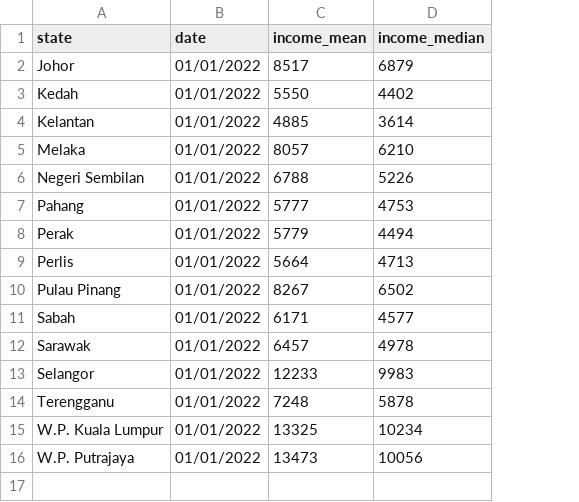
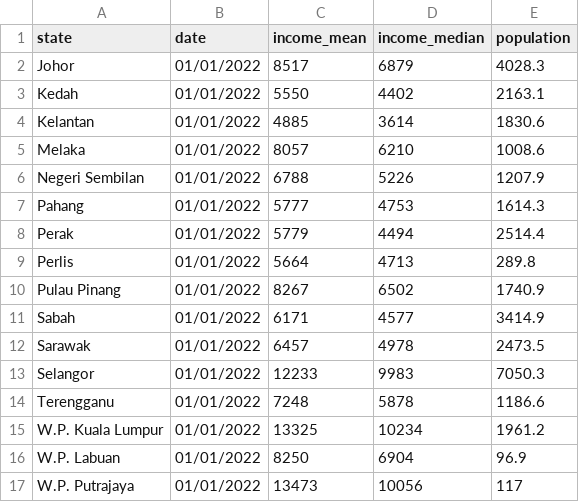
Before and after one commit to NewBBBBBB/FIT3179, a CSV file: hh_income_state.csv, drawn as a sheet; the diff names each change by its address in the sheet, - before the commit and + after, or states it on an @@ line.

Commit message:
Updated the csv file to contain population column to use for normalization

```diff
--- a/hh_income_state.csv
+++ b/hh_income_state.csv
+column E (population), rows 2-15: 4028.3 | 2163.1 | 1830.6 | 1008.6 | 1207.9 | 1614.3 | 2514.4 | 289.8 | 1740.9 | 3414.9 | 2473.5 | 7050.3 | 1186.6 | 1961.2; row 17: 117
+row 16: W.P. Labuan | 01/01/2022 | 8250 | 6904 | 96.9
```
